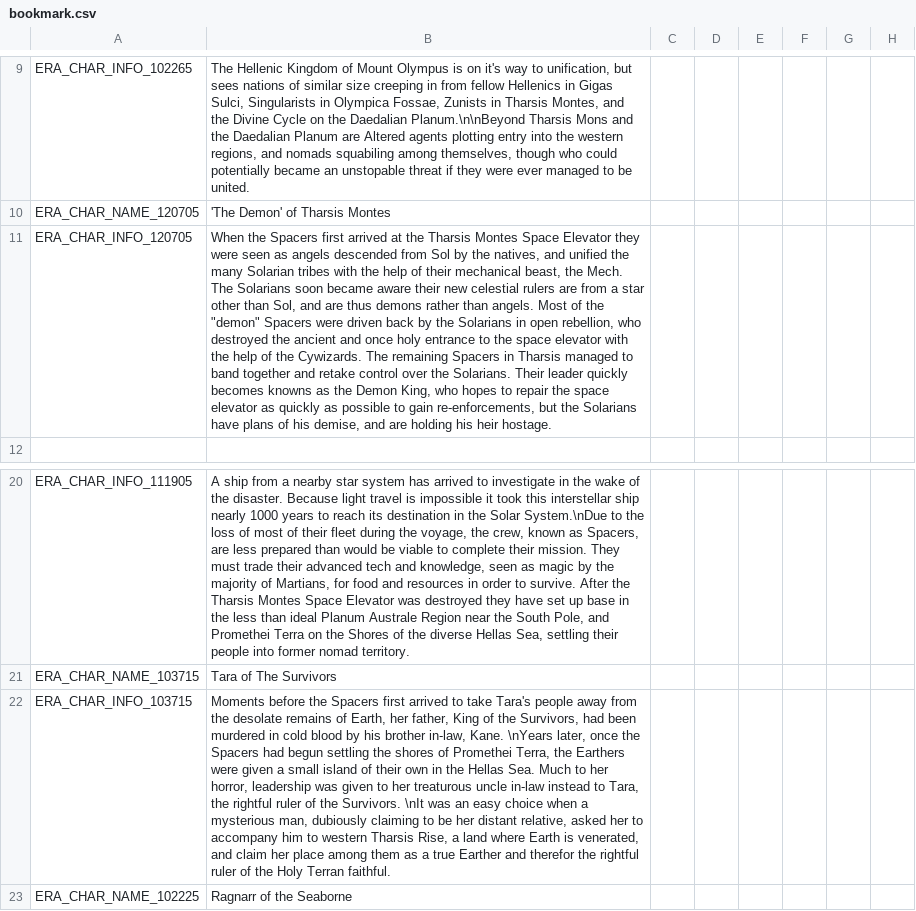
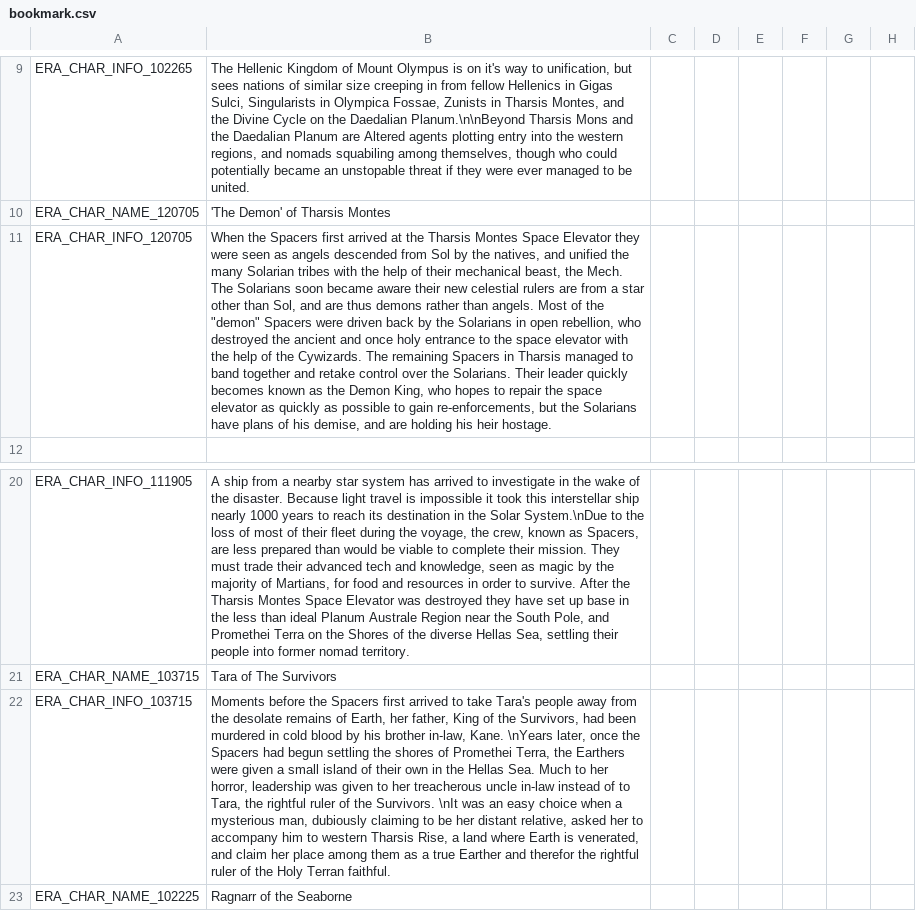
Before and after one commit to Zombaxx/MiddleMars, a CSV file: Middle Mars/localisation/bookmark.csv, drawn as a sheet; only a part is shown, gaps mark what is left out; the diff names each change by its address in the sheet, - before the commit and + after, or states it on an @@ line.

```diff
--- a/Middle Mars/localisation/bookmark.csv
+++ b/Middle Mars/localisation/bookmark.csv
-B11: …quickly becomes knowns as the…
+B11: …quickly becomes known as the…
-B22: …to her treaturous uncle in-law instead to Tara,…
+B22: …to her treacherous uncle in-law instead of to Tara,…
```
Also changed, not shown: Middle Mars/localisation/00_bloodlines.csv, 2 other files.
